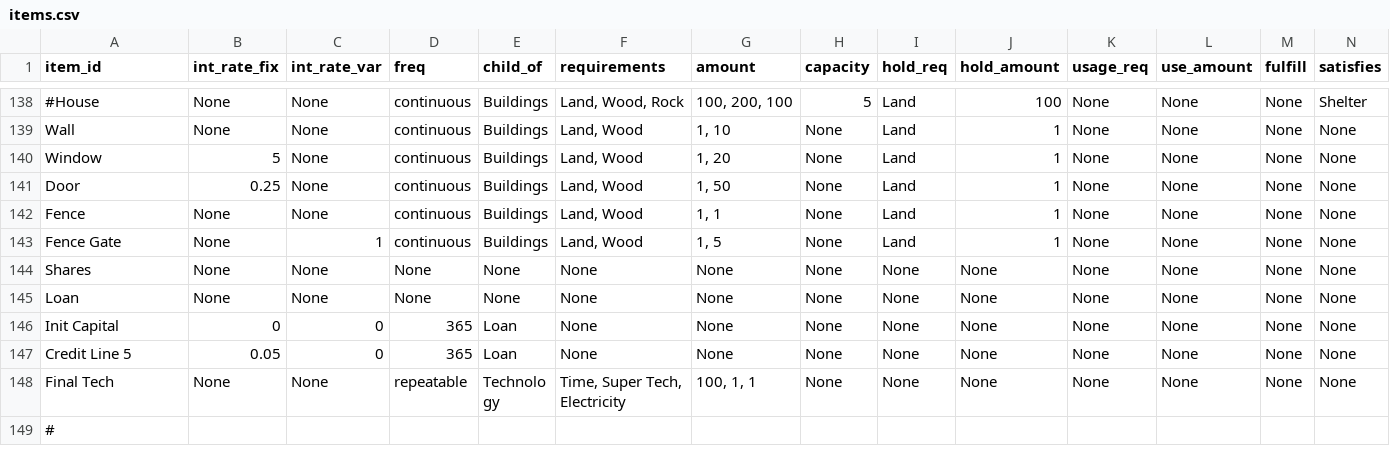
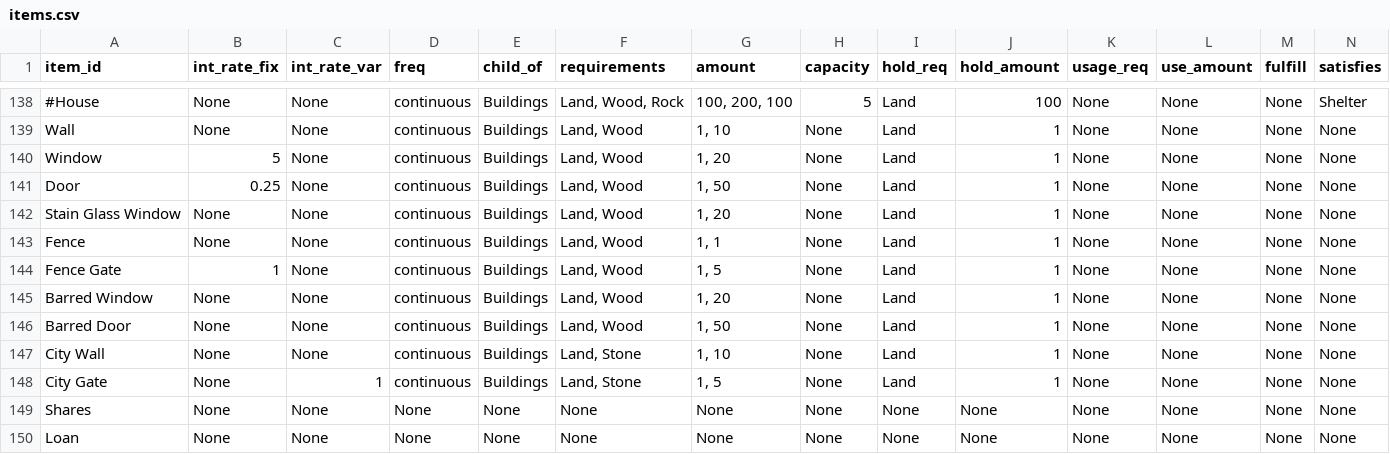
Before and after one commit to ralexander11/acct_legacy, a CSV file: data/items.csv, drawn as a sheet; only a part is shown, gaps mark what is left out; the shorter side is filled out with more unchanged rows; addresses are those after the commit; rows hold the shown columns only; the diff names each change by its address in the sheet, - before the commit and + after, or states it on an @@ line.

Commit message:
Added City Walls and Barred Doors to items

```diff
--- a/data/items.csv
+++ b/data/items.csv
+row 142: Stain Glass Window | None | None | continuous | Buildings | Land, Wood | 1, 20 | None | Land | 1 | None | None | None | None
-B144 (int_rate_fix): None
+B144 (int_rate_fix): 1
-C144 (int_rate_var): 1
+C144 (int_rate_var): None
+row 145: Barred Window | None | None | continuous | Buildings | Land, Wood | 1, 20 | None | Land | 1 | None | None | None | None
+row 146: Barred Door | None | None | continuous | Buildings | Land, Wood | 1, 50 | None | Land | 1 | None | None | None | None
+row 147: City Wall | None | None | continuous | Buildings | Land, Stone | 1, 10 | None | Land | 1 | None | None | None | None
+row 148: City Gate | None | 1 | continuous | Buildings | Land, Stone | 1, 5 | None | Land | 1 | None | None | None | None
```
Also changed, not shown: 2 other files.
